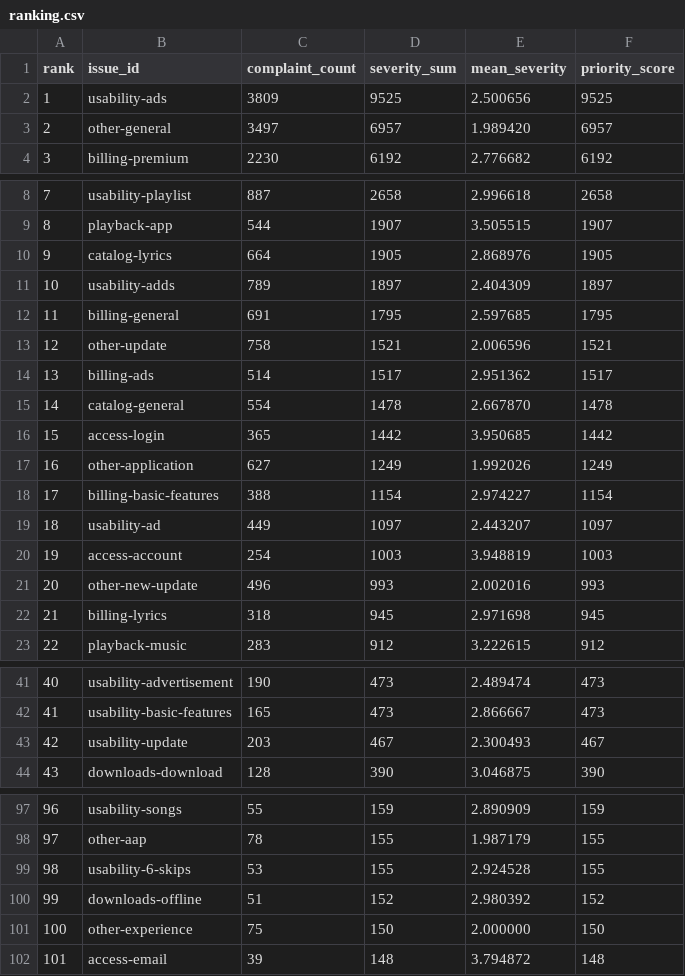
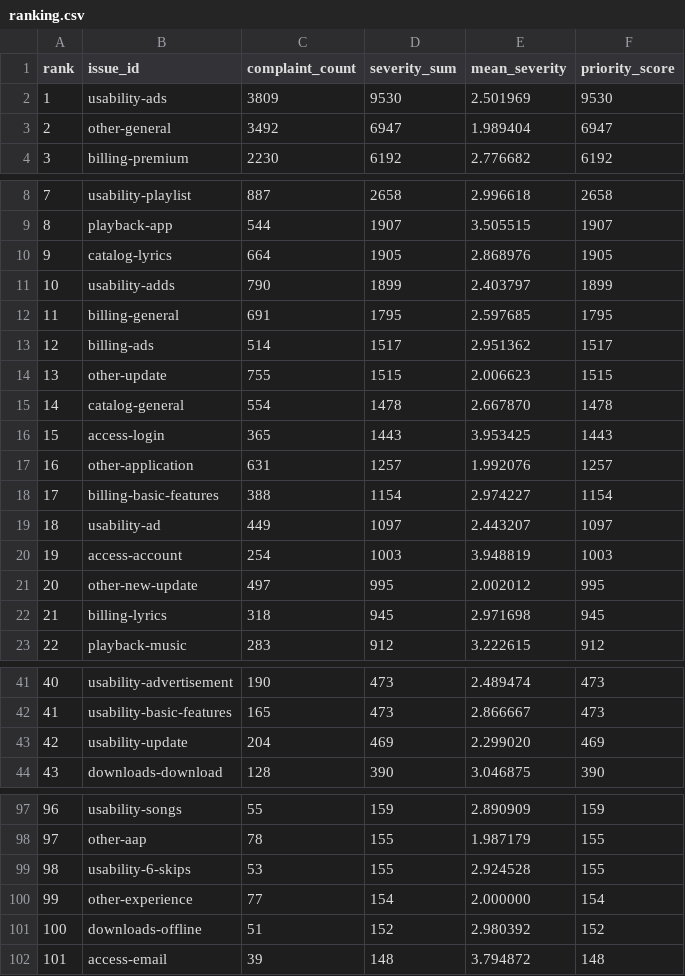
Before and after one commit to aksaiyo/spotify-review-pipeline, a CSV file: results/ranking.csv, drawn as a sheet; only a part is shown, gaps mark what is left out; the diff covers the shown part only.

```diff
--- a/results/ranking.csv
+++ b/results/ranking.csv
@@ -1,4 +1,4 @@
 rank,issue_id,complaint_count,severity_sum,mean_severity,priority_score
-1,usability-ads,3809,9525,2.500656,9525
-2,other-general,3497,6957,1.989420,6957
+1,usability-ads,3809,9530,2.501969,9530
+2,other-general,3492,6947,1.989404,6947
 3,billing-premium,2230,6192,2.776682,6192
@@ -10,9 +10,9 @@ rank,issue_id,complaint_count,severity_sum,mean_severity,priority_score
 9,catalog-lyrics,664,1905,2.868976,1905
-10,usability-adds,789,1897,2.404309,1897
+10,usability-adds,790,1899,2.403797,1899
 11,billing-general,691,1795,2.597685,1795
-12,other-update,758,1521,2.006596,1521
-13,billing-ads,514,1517,2.951362,1517
+12,billing-ads,514,1517,2.951362,1517
+13,other-update,755,1515,2.006623,1515
 14,catalog-general,554,1478,2.667870,1478
-15,access-login,365,1442,3.950685,1442
-16,other-application,627,1249,1.992026,1249
+15,access-login,365,1443,3.953425,1443
+16,other-application,631,1257,1.992076,1257
 17,billing-basic-features,388,1154,2.974227,1154
@@ -20,3 +20,3 @@ rank,issue_id,complaint_count,severity_sum,mean_severity,priority_score
 19,access-account,254,1003,3.948819,1003
-20,other-new-update,496,993,2.002016,993
+20,other-new-update,497,995,2.002012,995
 21,billing-lyrics,318,945,2.971698,945
@@ -42,3 +42,3 @@ rank,issue_id,complaint_count,severity_sum,mean_severity,priority_score
 41,usability-basic-features,165,473,2.866667,473
-42,usability-update,203,467,2.300493,467
+42,usability-update,204,469,2.299020,469
 43,downloads-download,128,390,3.046875,390
@@ -99,4 +99,4 @@ rank,issue_id,complaint_count,severity_sum,mean_severity,priority_score
 98,usability-6-skips,53,155,2.924528,155
-99,downloads-offline,51,152,2.980392,152
-100,other-experience,75,150,2.000000,150
+99,other-experience,77,154,2.000000,154
+100,downloads-offline,51,152,2.980392,152
 101,access-email,39,148,3.794872,148
```
Also changed, not shown: 32 edited cells elsewhere in this file, grading/claims.csv, results/aggregates.csv, 13 other files.
